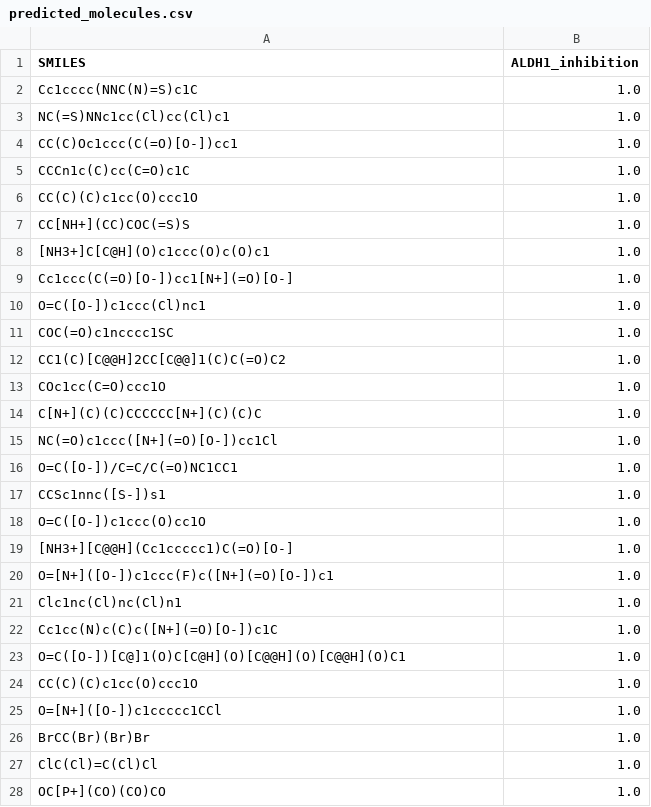
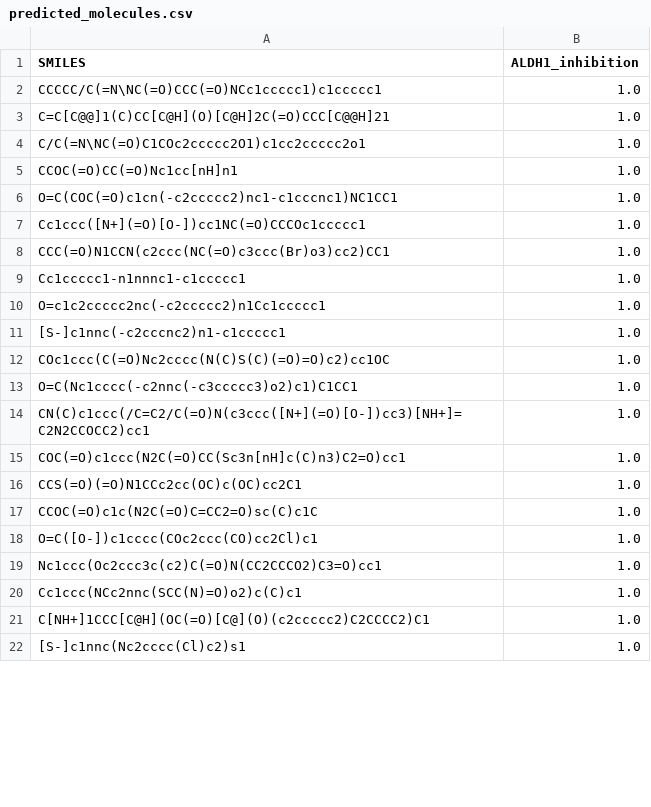
Before and after one commit to jespervh19/8CC00Code, a CSV file: GroupAssignment/predicted_molecules.csv, drawn as a sheet; only a part is shown; the diff covers the shown part only.

```diff
--- a/GroupAssignment/predicted_molecules.csv
+++ b/GroupAssignment/predicted_molecules.csv
@@ -1,28 +1,22 @@
 SMILES,ALDH1_inhibition
-Cc1cccc(NNC(N)=S)c1C,1.0
-NC(=S)NNc1cc(Cl)cc(Cl)c1,1.0
-CC(C)Oc1ccc(C(=O)[O-])cc1,1.0
-CCCn1c(C)cc(C=O)c1C,1.0
-CC(C)(C)c1cc(O)ccc1O,1.0
-CC[NH+](CC)COC(=S)S,1.0
-[NH3+]C[C@H](O)c1ccc(O)c(O)c1,1.0
-Cc1ccc(C(=O)[O-])cc1[N+](=O)[O-],1.0
-O=C([O-])c1ccc(Cl)nc1,1.0
-COC(=O)c1ncccc1SC,1.0
-CC1(C)[C@@H]2CC[C@@]1(C)C(=O)C2,1.0
-COc1cc(C=O)ccc1O,1.0
-C[N+](C)(C)CCCCCC[N+](C)(C)C,1.0
-NC(=O)c1ccc([N+](=O)[O-])cc1Cl,1.0
-O=C([O-])/C=C/C(=O)NC1CC1,1.0
-CCSc1nnc([S-])s1,1.0
-O=C([O-])c1ccc(O)cc1O,1.0
-[NH3+][C@@H](Cc1ccccc1)C(=O)[O-],1.0
-O=[N+]([O-])c1ccc(F)c([N+](=O)[O-])c1,1.0
-Clc1nc(Cl)nc(Cl)n1,1.0
-Cc1cc(N)c(C)c([N+](=O)[O-])c1C,1.0
-O=C([O-])[C@]1(O)C[C@H](O)[C@@H](O)[C@@H](O)C1,1.0
-CC(C)(C)c1cc(O)ccc1O,1.0
-O=[N+]([O-])c1ccccc1CCl,1.0
-BrCC(Br)(Br)Br,1.0
-ClC(Cl)=C(Cl)Cl,1.0
-OC[P+](CO)(CO)CO,1.0
+CCCCC/C(=N\NC(=O)CCC(=O)NCc1ccccc1)c1ccccc1,1.0
+C=C[C@@]1(C)CC[C@H](O)[C@H]2C(=O)CCC[C@@H]21,1.0
+C/C(=N\NC(=O)C1COc2ccccc2O1)c1cc2ccccc2o1,1.0
+CCOC(=O)CC(=O)Nc1cc[nH]n1,1.0
+O=C(COC(=O)c1cn(-c2ccccc2)nc1-c1cccnc1)NC1CC1,1.0
+Cc1ccc([N+](=O)[O-])cc1NC(=O)CCCOc1ccccc1,1.0
+CCC(=O)N1CCN(c2ccc(NC(=O)c3ccc(Br)o3)cc2)CC1,1.0
+Cc1ccccc1-n1nnnc1-c1ccccc1,1.0
+O=c1c2ccccc2nc(-c2ccccc2)n1Cc1ccccc1,1.0
+[S-]c1nnc(-c2cccnc2)n1-c1ccccc1,1.0
+COc1ccc(C(=O)Nc2cccc(N(C)S(C)(=O)=O)c2)cc1OC,1.0
+O=C(Nc1cccc(-c2nnc(-c3ccccc3)o2)c1)C1CC1,1.0
+CN(C)c1ccc(/C=C2/C(=O)N(c3ccc([N+](=O)[O-])cc3)[NH+]=C2N2CCOCC2)cc1,1.0
+COC(=O)c1ccc(N2C(=O)CC(Sc3n[nH]c(C)n3)C2=O)cc1,1.0
+CCS(=O)(=O)N1CCc2cc(OC)c(OC)cc2C1,1.0
+CCOC(=O)c1c(N2C(=O)C=CC2=O)sc(C)c1C,1.0
+O=C([O-])c1cccc(COc2ccc(CO)cc2Cl)c1,1.0
+Nc1ccc(Oc2ccc3c(c2)C(=O)N(CC2CCCO2)C3=O)cc1,1.0
+Cc1ccc(NCc2nnc(SCC(N)=O)o2)c(C)c1,1.0
+C[NH+]1CCC[C@H](OC(=O)[C@](O)(c2ccccc2)C2CCCC2)C1,1.0
+[S-]c1nnc(Nc2cccc(Cl)c2)s1,1.0
```
Also changed, not shown: 30 added rows, 24 removed rows and 48 edited cells elsewhere in this file, 1 other file.
